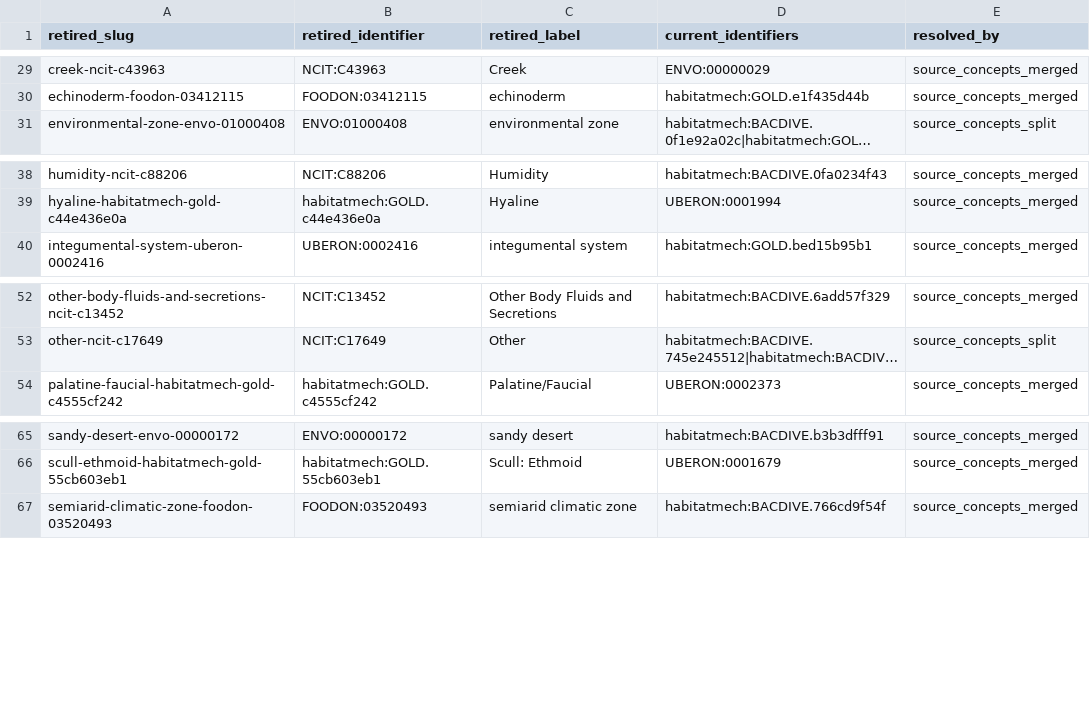
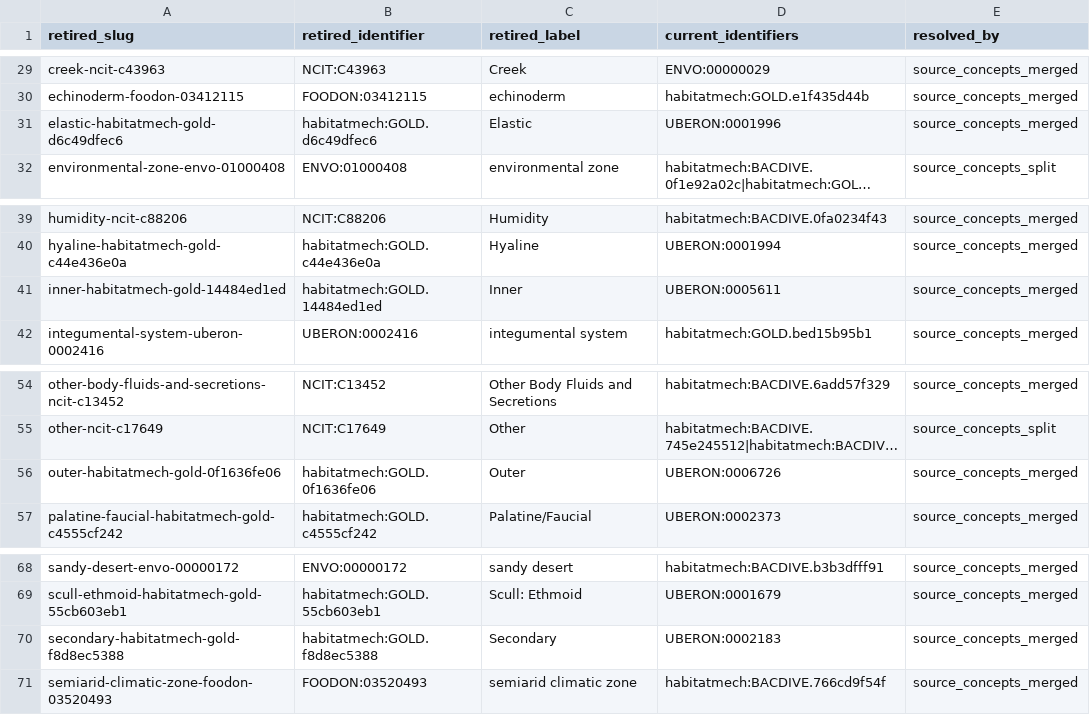
Before and after one commit to CultureBotAI/HabitatMech, a TSV file: data/habitats/RETIRED.tsv, drawn as a sheet; only a part is shown, gaps mark what is left out; long unchanged cells end in …; the diff names each change by its address in the sheet, - before the commit and + after, or states it on an @@ line.

```diff
--- a/data/habitats/RETIRED.tsv
+++ b/data/habitats/RETIRED.tsv
+row 31: elastic-habitatmech-gold-d6c49dfec6 | habitatmech:GOLD.d6c49dfec6 | Elastic | UBERON:0001996 | source_concepts_merged
+row 41: inner-habitatmech-gold-14484ed1ed | habitatmech:GOLD.14484ed1ed | Inner | UBERON:0005611 | source_concepts_merged
+row 56: outer-habitatmech-gold-0f1636fe06 | habitatmech:GOLD.0f1636fe06 | Outer | UBERON:0006726 | source_concepts_merged
+row 70: secondary-habitatmech-gold-f8d8ec5388 | habitatmech:GOLD.f8d8ec5388 | Secondary | UBERON:0002183 | source_concepts_merged
```
Also changed, not shown: 4 other files.
